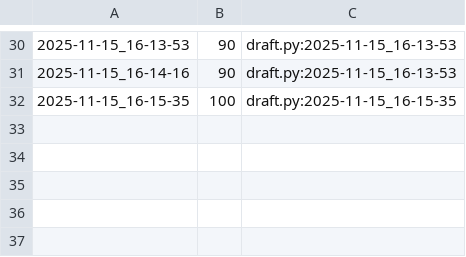
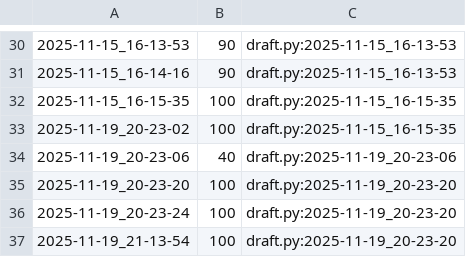
Before and after one commit to qxcode-course/poo-dd-ab-bloco-c-PedroHenrique0110, a CSV file: myrep/.tko/track/poo@pula-pula/track.csv, drawn as a sheet; only a part is shown, gaps mark what is left out.

```diff
--- a/myrep/.tko/track/poo@pula-pula/track.csv
+++ b/myrep/.tko/track/poo@pula-pula/track.csv
@@ -32 +32,6 @@
 2025-11-15_16-15-35,100,draft.py:2025-11-15_16-15-35
+2025-11-19_20-23-02,100,draft.py:2025-11-15_16-15-35
+2025-11-19_20-23-06,40,draft.py:2025-11-19_20-23-06
+2025-11-19_20-23-20,100,draft.py:2025-11-19_20-23-20
+2025-11-19_20-23-24,100,draft.py:2025-11-19_20-23-20
+2025-11-19_21-13-54,100,draft.py:2025-11-19_20-23-20
```
Also changed, not shown: 16 other files.
